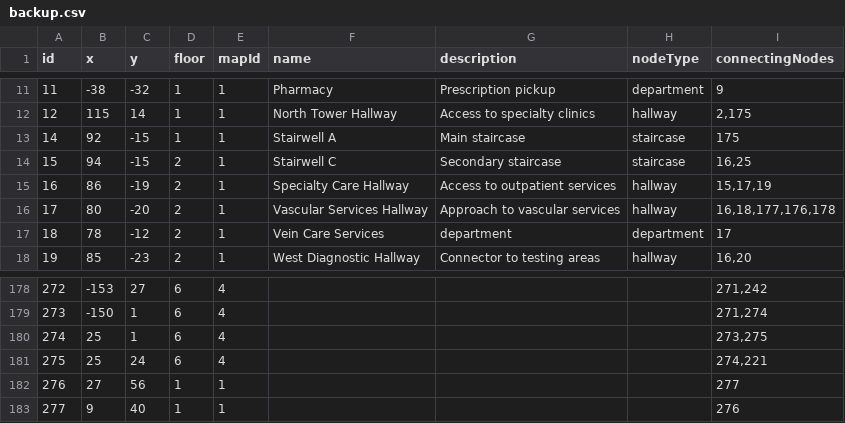
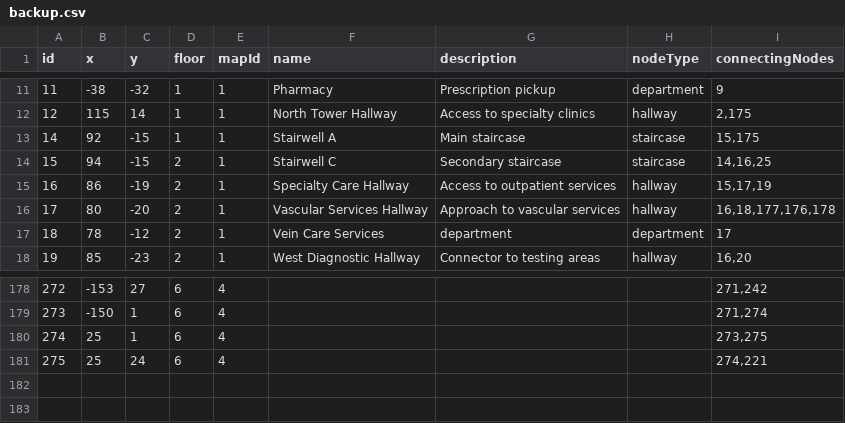
Before and after one commit to rohan908/team-o-copy, a CSV file: apps/backend/src/directoryBackup/backup.csv, drawn as a sheet; only a part is shown, gaps mark what is left out.

```diff
--- a/apps/backend/src/directoryBackup/backup.csv
+++ b/apps/backend/src/directoryBackup/backup.csv
@@ -12,4 +12,4 @@ id,x,y,floor,mapId,name,description,nodeType,connectingNodes
 12,115,14,1,1,North Tower Hallway,Access to specialty clinics,hallway,"2,175"
-14,92,-15,1,1,Stairwell A,Main staircase,staircase,175
-15,94,-15,2,1,Stairwell C,Secondary staircase,staircase,"16,25"
+14,92,-15,1,1,Stairwell A,Main staircase,staircase,"15,175"
+15,94,-15,2,1,Stairwell C,Secondary staircase,staircase,"14,16,25"
 16,86,-19,2,1,Specialty Care Hallway,Access to outpatient services,hallway,"15,17,19"
@@ -181,3 +181 @@ id,x,y,floor,mapId,name,description,nodeType,connectingNodes
 275,25,24,6,4,,,,"274,221"
-276,27,56,1,1,,,,277
-277,9,40,1,1,,,,276
```
Also changed, not shown: 3 other files.
